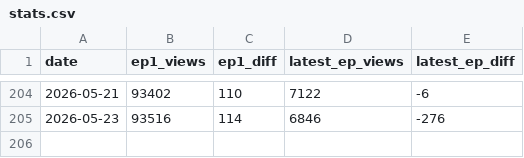
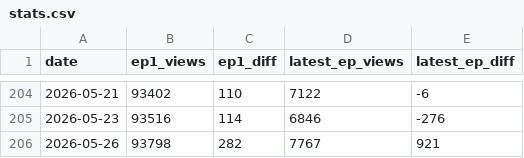
Before and after one commit to zephirumwest/novelpia-tracker, a CSV file: stats.csv, drawn as a sheet; only a part is shown, gaps mark what is left out.

```diff
--- a/stats.csv
+++ b/stats.csv
@@ -205 +205,2 @@ date,ep1_views,ep1_diff,latest_ep_views,latest_ep_diff
 2026-05-23,93516,114,6846,-276
+2026-05-26,93798,282,7767,921
```
